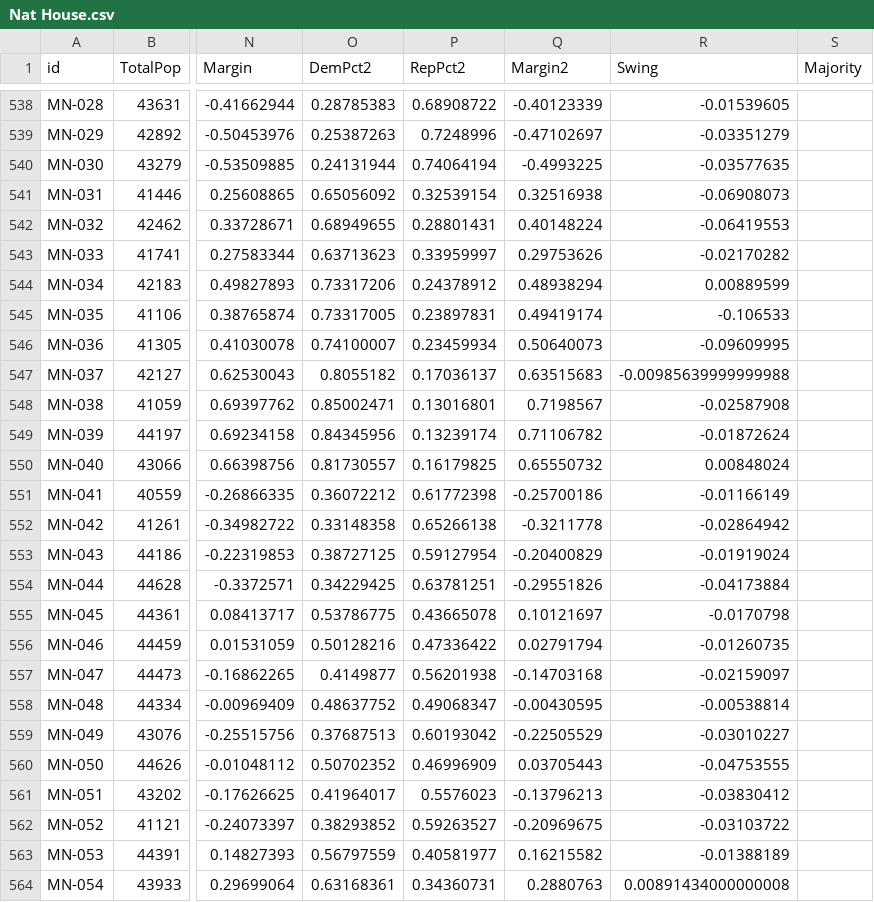
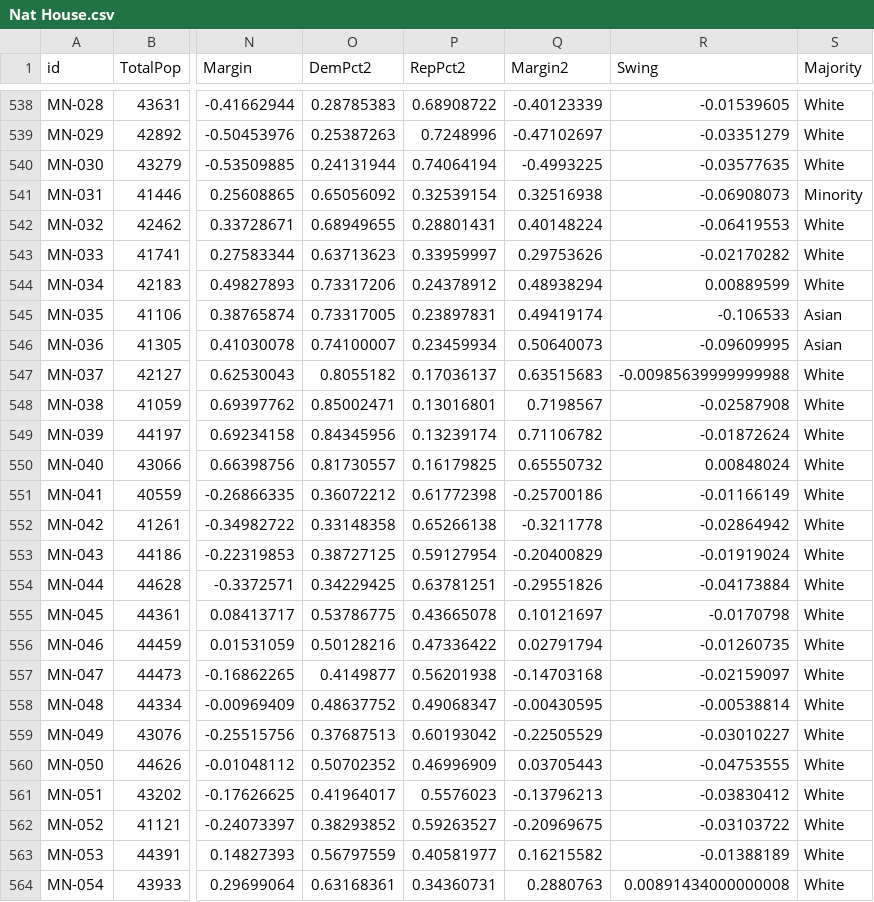
Before and after one commit to KevDevMep/ElectionSim, a CSV file: Data/F_Nat/Nat House.csv, drawn as a sheet; only a part is shown, gaps mark what is left out; the diff covers the shown part only; the diff names each change by its address in the sheet, - before the commit and + after, or states it on an @@ line.

```diff
--- a/Data/F_Nat/Nat House.csv
+++ b/Data/F_Nat/Nat House.csv
-S538:S540 (Majority): (empty)
+S538:S540 (Majority): White
-S541 (Majority): (empty)
+S541 (Majority): Minority
-S542:S544 (Majority): (empty)
+S542:S544 (Majority): White
-S545:S546 (Majority): (empty)
+S545:S546 (Majority): Asian
-S547:S564 (Majority): (empty)
+S547:S564 (Majority): White
```
Also changed, not shown: 107 edited cells elsewhere in this file, Data/F_Nat/Nat Dem.csv.
